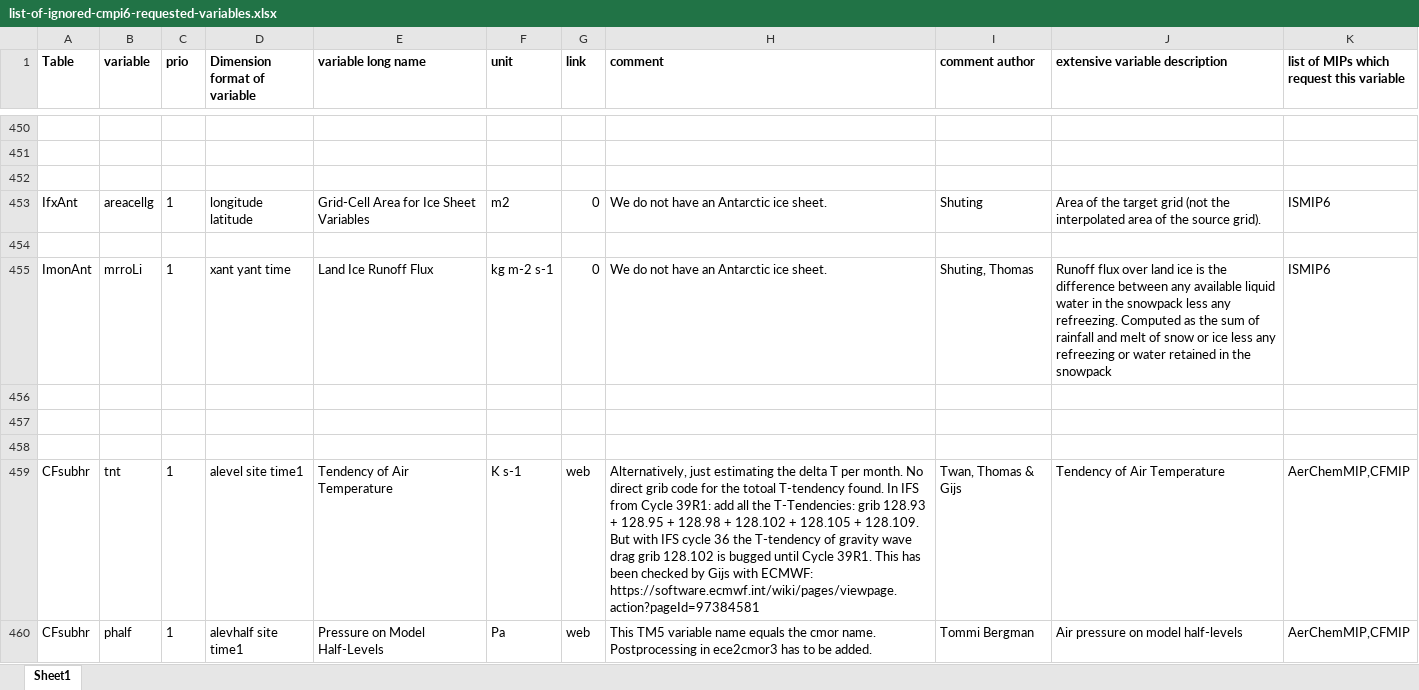
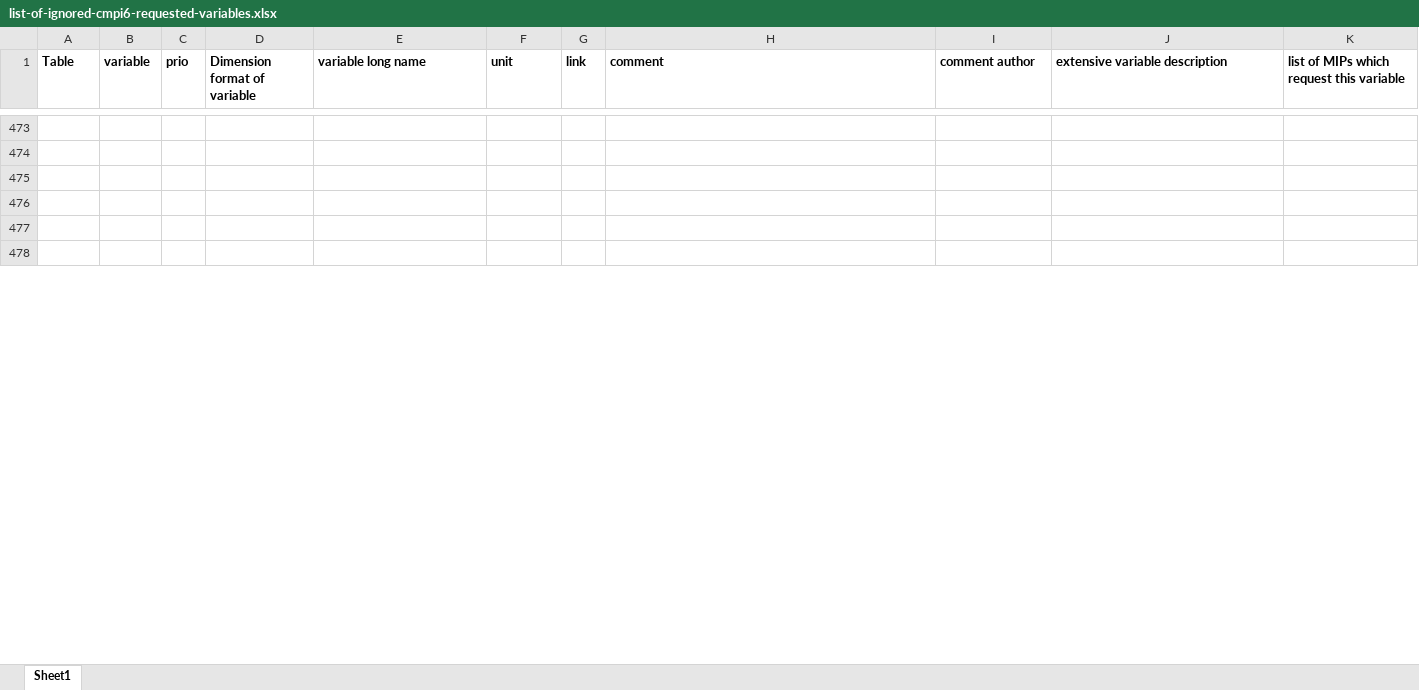
Before and after one commit to EC-Earth/ece2cmor3, an Excel workbook: ece2cmor3/resources/list-of-ignored-cmpi6-requested-variables.xlsx, sheet Sheet1, drawn as a sheet; only a part is shown, gaps mark what is left out; values as stored, in another font and other column widths than the file's, no borders; removed rows and columns are numbered as before the commit, all else as after; the diff covers the shown part only; the diff names each change by its address in the sheet, - before the commit and + after, or states it on an @@ line.

```diff
--- a/ece2cmor3/resources/list-of-ignored-cmpi6-requested-variables.xlsx (sheet Sheet1)
+++ b/ece2cmor3/resources/list-of-ignored-cmpi6-requested-variables.xlsx (sheet Sheet1)
-row 453: IfxAnt | areacellg | 1 | longitude latitude | Grid-Cell Area for Ice Sheet Variables | m2 | 0 | We do not have an Antarctic ice sheet. | Shuting | Area of the target grid (not the interpolated area of the source grid). | ISMIP6
-row 454: (empty)
-row 455: ImonAnt | mrroLi | 1 | xant yant time | Land Ice Runoff Flux | kg m-2 s-1 | 0 | We do not have an Antarctic ice sheet. | Shuting, Thomas | Runoff flux over land ice is the difference between any available liquid water in the snowpack less any refreezing. Computed as the sum of rainfall and melt of snow or ice less any refreezing or water retained in the snowpack | ISMIP6
-row 459: CFsubhr | tnt | 1 | alevel site time1 | Tendency of Air Temperature | K s-1 | web | Alternatively, just estimating the delta T per month. No direct grib code for the totoal T-tendency found. In IFS from Cycle 39R1: add all the T-Tendencies: grib 128.93 + 128.95 + 128.98 + 128.102 + 128.105 + 128.109. But with IFS cycle 36 the T-tendency of gravity wave drag grib 128.102 is bugged until Cycle 39R1. This has been checked by Gijs with ECMWF: https://software.ecmwf.int/wiki/pages/viewpage.action?pageId=97384581 | Twan, Thomas & Gijs | Tendency of Air Temperature | AerChemMIP,CFMIP
-row 460: CFsubhr | phalf | 1 | alevhalf site time1 | Pressure on Model Half-Levels | Pa | web | This TM5 variable name equals the cmor name. Postprocessing in ece2cmor3 has to be added. | Tommi Bergman | Air pressure on model half-levels | AerChemMIP,CFMIP
```
Also changed, not shown: 42 added rows, 43 removed rows, 12 moved rows and 73 edited cells elsewhere in this sheet, formulas that keep their value, ece2cmor3/resources/list-of-identified-missing-cmpi6-requested-variables.xlsx.
